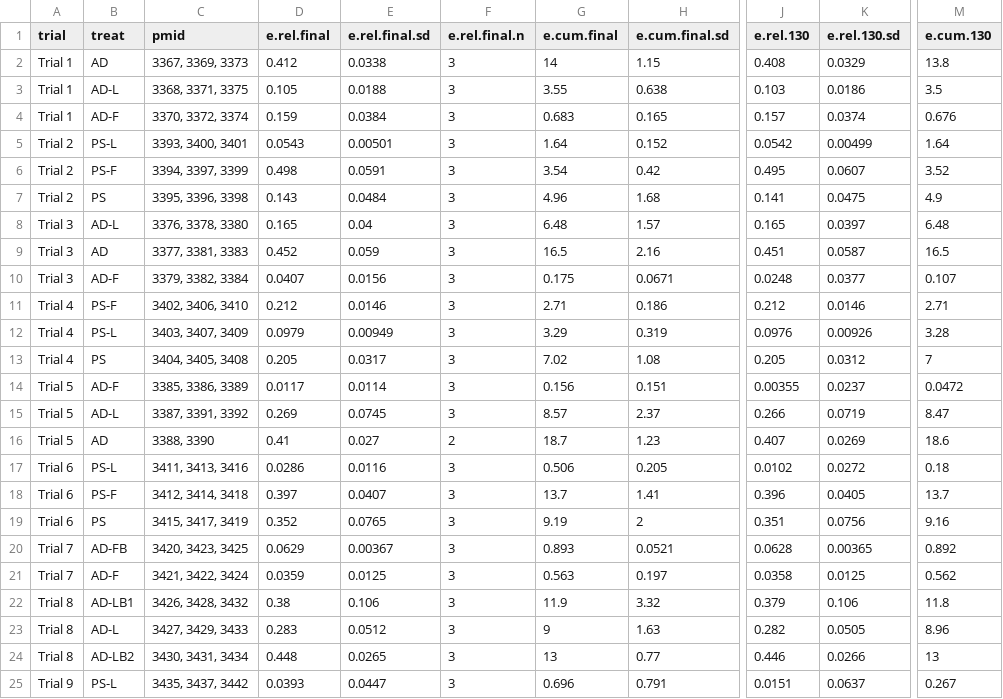
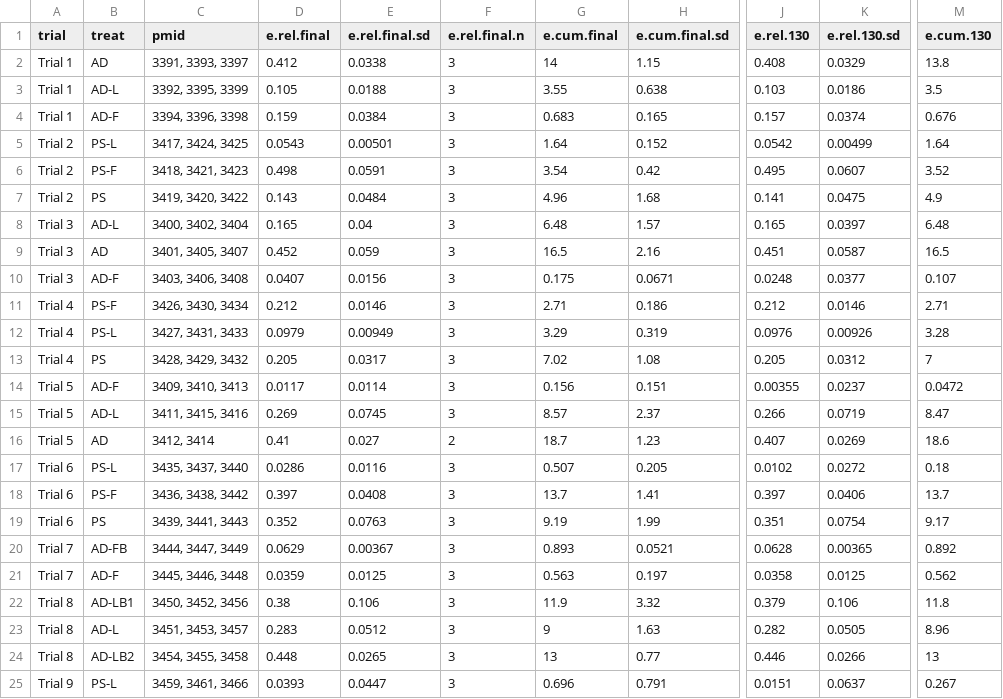
Before and after one commit to AU-BCE-EE/Pedersen-2026-STABIL, a CSV file: output/esumm.csv, drawn as a sheet; only a part is shown, gaps mark what is left out; the diff covers the shown part only; the diff names each change by its address in the sheet, - before the commit and + after, or states it on an @@ line.

```diff
--- a/output/esumm.csv
+++ b/output/esumm.csv
-C2 (pmid): 3367, 3369, 3373
+C2 (pmid): 3391, 3393, 3397
-C3 (pmid): 3368, 3371, 3375
+C3 (pmid): 3392, 3395, 3399
-C4 (pmid): 3370, 3372, 3374
+C4 (pmid): 3394, 3396, 3398
-C5 (pmid): 3393, 3400, 3401
+C5 (pmid): 3417, 3424, 3425
-C6 (pmid): 3394, 3397, 3399
+C6 (pmid): 3418, 3421, 3423
-C7 (pmid): 3395, 3396, 3398
+C7 (pmid): 3419, 3420, 3422
-C8 (pmid): 3376, 3378, 3380
+C8 (pmid): 3400, 3402, 3404
-C9 (pmid): 3377, 3381, 3383
+C9 (pmid): 3401, 3405, 3407
-C10 (pmid): 3379, 3382, 3384
+C10 (pmid): 3403, 3406, 3408
-C11 (pmid): 3402, 3406, 3410
+C11 (pmid): 3426, 3430, 3434
-C12 (pmid): 3403, 3407, 3409
+C12 (pmid): 3427, 3431, 3433
-C13 (pmid): 3404, 3405, 3408
+C13 (pmid): 3428, 3429, 3432
-C14 (pmid): 3385, 3386, 3389
+C14 (pmid): 3409, 3410, 3413
-C15 (pmid): 3387, 3391, 3392
+C15 (pmid): 3411, 3415, 3416
-C16 (pmid): 3388, 3390
+C16 (pmid): 3412, 3414
-C17 (pmid): 3411, 3413, 3416
+C17 (pmid): 3435, 3437, 3440
-G17 (e.cum.final): 0.506
+G17 (e.cum.final): 0.507
-C18 (pmid): 3412, 3414, 3418
+C18 (pmid): 3436, 3438, 3442
-E18 (e.rel.final.sd): 0.0407
+E18 (e.rel.final.sd): 0.0408
-J18 (e.rel.130): 0.396
+J18 (e.rel.130): 0.397
-K18 (e.rel.130.sd): 0.0405
+K18 (e.rel.130.sd): 0.0406
-C19 (pmid): 3415, 3417, 3419
+C19 (pmid): 3439, 3441, 3443
-E19 (e.rel.final.sd): 0.0765
+E19 (e.rel.final.sd): 0.0763
-H19 (e.cum.final.sd): 2
+H19 (e.cum.final.sd): 1.99
-K19 (e.rel.130.sd): 0.0756
+K19 (e.rel.130.sd): 0.0754
-M19 (e.cum.130): 9.16
+M19 (e.cum.130): 9.17
-C20 (pmid): 3420, 3423, 3425
+C20 (pmid): 3444, 3447, 3449
-C21 (pmid): 3421, 3422, 3424
+C21 (pmid): 3445, 3446, 3448
-C22 (pmid): 3426, 3428, 3432
+C22 (pmid): 3450, 3452, 3456
-C23 (pmid): 3427, 3429, 3433
+C23 (pmid): 3451, 3453, 3457
-C24 (pmid): 3430, 3431, 3434
+C24 (pmid): 3454, 3455, 3458
-C25 (pmid): 3435, 3437, 3442
+C25 (pmid): 3459, 3461, 3466
```
Also changed, not shown: 2 edited cells elsewhere in this file, data-emission/data/MAG_plot.csv, output/pdat.csv, 21 other files.
